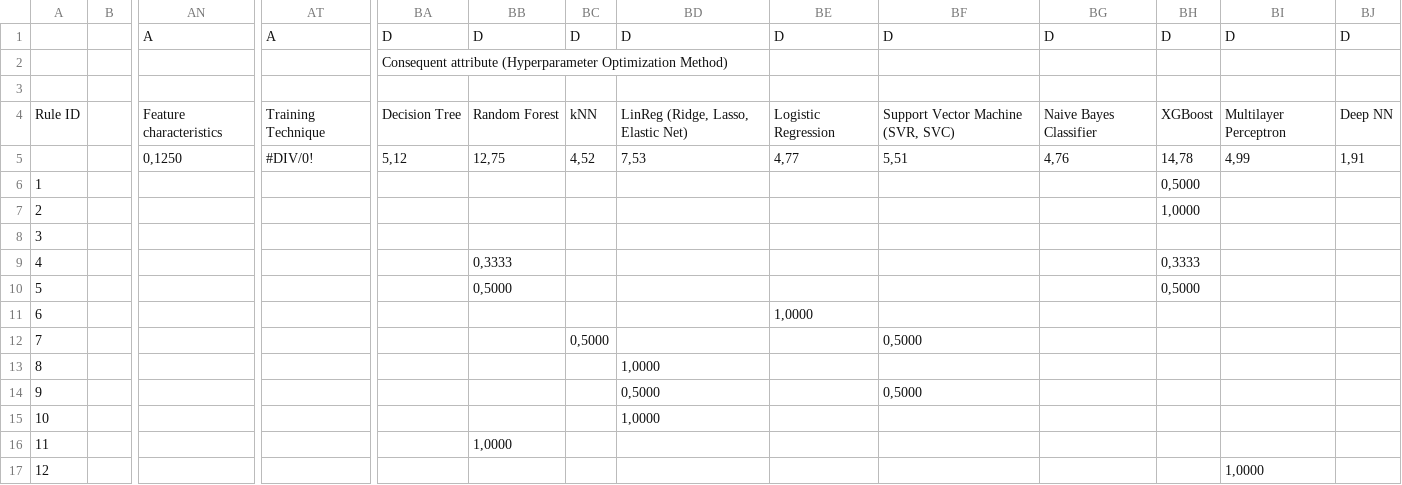
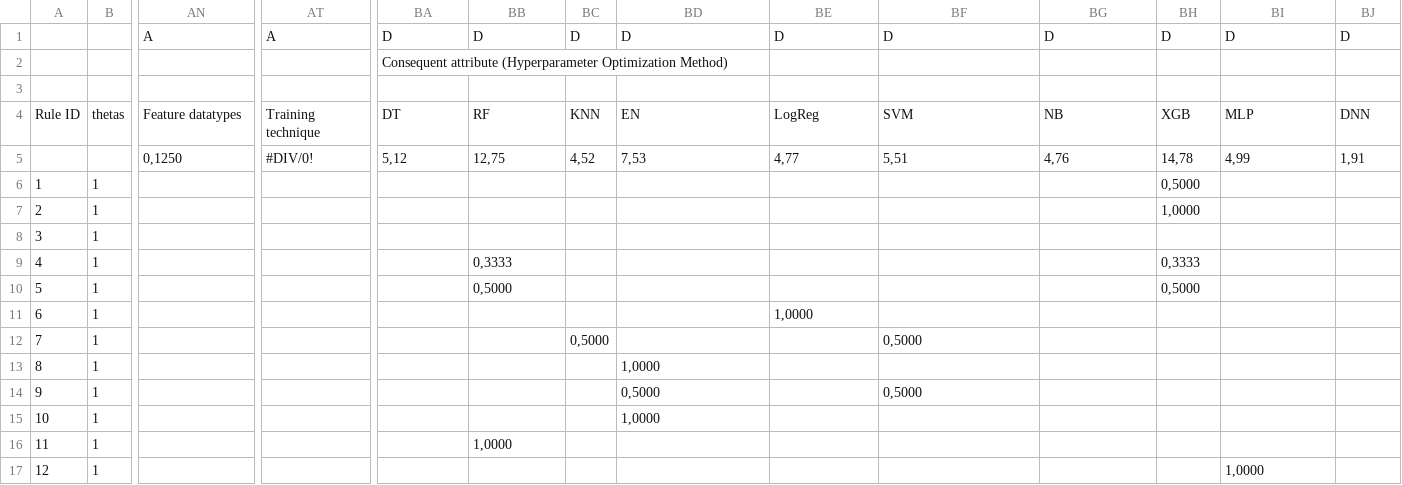
Before and after one commit to brunompacheco/brb, a CSV file: excel_rulebases/ML_BeliefRuleBase_wKO_v6.csv, drawn as a sheet; only a part is shown, gaps mark what is left out; the diff covers the shown part only; the diff names each change by its address in the sheet, - before the commit and + after, or states it on an @@ line.

Commit message:
new ML knowledge bases

```diff
--- a/excel_rulebases/ML_BeliefRuleBase_wKO_v6.csv
+++ b/excel_rulebases/ML_BeliefRuleBase_wKO_v6.csv
-B4: (empty)
+B4: thetas
-AN4: Feature characteristics
+AN4: Feature datatypes
-AT4: Training Technique
+AT4: Training technique
-BA4: Decision Tree
+BA4: DT
-BB4: Random Forest
+BB4: RF
-BC4: kNN
+BC4: KNN
-BD4: LinReg (Ridge, Lasso, Elastic Net)
+BD4: EN
-BE4: Logistic Regression
+BE4: LogReg
-BF4: Support Vector Machine (SVR, SVC)
+BF4: SVM
-BG4: Naive Bayes Classifier
+BG4: NB
-BH4: XGBoost
+BH4: XGB
-BI4: Multilayer Perceptron
+BI4: MLP
-BJ4: Deep NN
+BJ4: DNN
-B6:B17: (empty)
+B6:B17: 1
```
Also changed, not shown: 139 edited cells and row numbers in column A elsewhere in this file, 7 other files.
